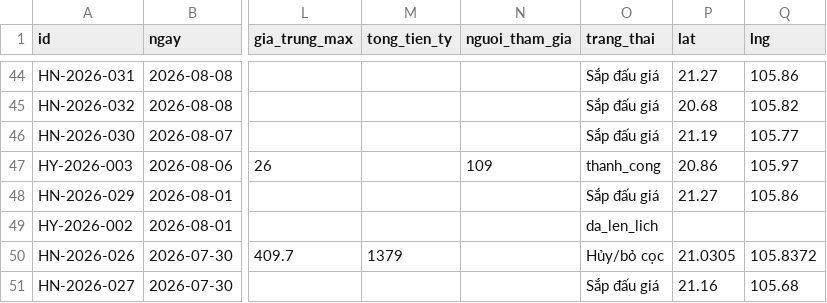
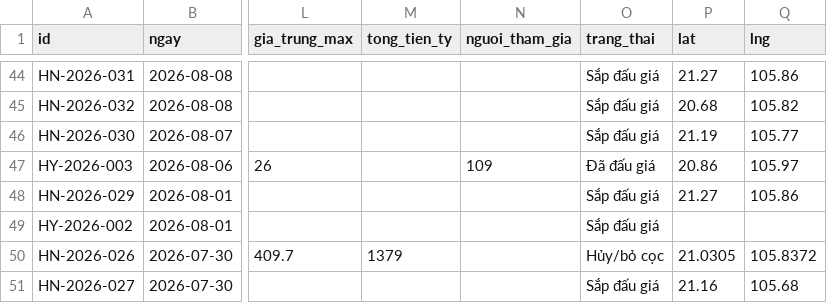
Before and after one commit to pnhimai98-creator/ban-do-dau-gia, a CSV file: data.csv, drawn as a sheet; only a part is shown, gaps mark what is left out; the diff names each change by its address in the sheet, - before the commit and + after, or states it on an @@ line.

Commit message:
Bảng tính: sửa 2 phiên

```diff
--- a/data.csv
+++ b/data.csv
-O47 (trang_thai): thanh_cong
+O47 (trang_thai): Đã đấu giá
-O49 (trang_thai): da_len_lich
+O49 (trang_thai): Sắp đấu giá
```
